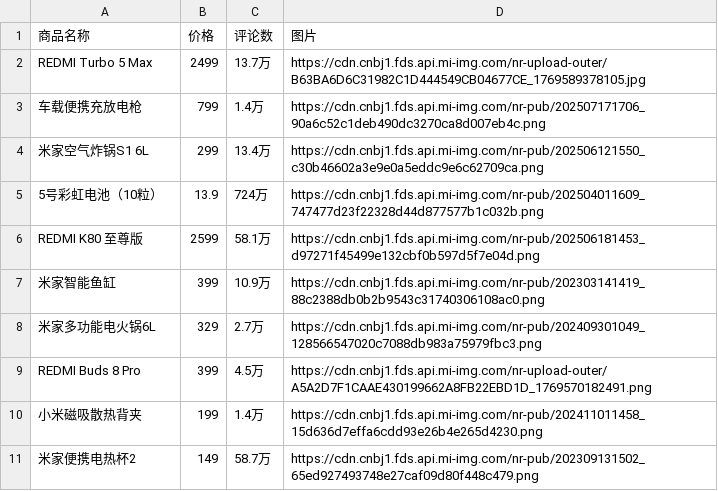
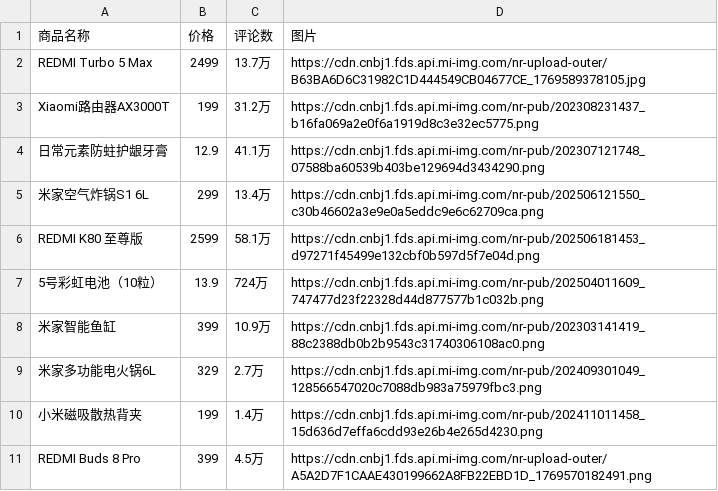
Before and after one commit to mo-lin-yuan/NJUPT-SAST-Python-WoC-2025, a CSV file: Task2/小米商城.csv, drawn as a sheet.

```diff
--- a/Task2/小米商城.csv
+++ b/Task2/小米商城.csv
@@ -2,10 +2,10 @@
 REDMI Turbo 5 Max,2499,13.7万,https://cdn.cnbj1.fds.api.mi-img.com/nr-upload-outer/B63BA6D6C31982C1D444549CB04677CE_1769589378105.jpg
-车载便携充放电枪,799,1.4万,https://cdn.cnbj1.fds.api.mi-img.com/nr-pub/202507171706_90a6c52c1deb490dc3270ca8d007eb4c.png
+Xiaomi路由器AX3000T,199,31.2万,https://cdn.cnbj1.fds.api.mi-img.com/nr-pub/202308231437_b16fa069a2e0f6a1919d8c3e32ec5775.png
+日常元素防蛀护龈牙膏,12.9,41.1万,https://cdn.cnbj1.fds.api.mi-img.com/nr-pub/202307121748_07588ba60539b403be129694d3434290.png
 米家空气炸锅S1 6L,299,13.4万,https://cdn.cnbj1.fds.api.mi-img.com/nr-pub/202506121550_c30b46602a3e9e0a5eddc9e6c62709ca.png
+REDMI K80 至尊版,2599,58.1万,https://cdn.cnbj1.fds.api.mi-img.com/nr-pub/202506181453_d97271f45499e132cbf0b597d5f7e04d.png
 5号彩虹电池（10粒）,13.9,724万,https://cdn.cnbj1.fds.api.mi-img.com/nr-pub/202504011609_747477d23f22328d44d877577b1c032b.png
-REDMI K80 至尊版,2599,58.1万,https://cdn.cnbj1.fds.api.mi-img.com/nr-pub/202506181453_d97271f45499e132cbf0b597d5f7e04d.png
 米家智能鱼缸,399,10.9万,https://cdn.cnbj1.fds.api.mi-img.com/nr-pub/202303141419_88c2388db0b2b9543c31740306108ac0.png
 米家多功能电火锅6L,329,2.7万,https://cdn.cnbj1.fds.api.mi-img.com/nr-pub/202409301049_128566547020c7088db983a75979fbc3.png
+小米磁吸散热背夹,199,1.4万,https://cdn.cnbj1.fds.api.mi-img.com/nr-pub/202411011458_15d636d7effa6cdd93e26b4e265d4230.png
 REDMI Buds 8 Pro,399,4.5万,https://cdn.cnbj1.fds.api.mi-img.com/nr-upload-outer/A5A2D7F1CAAE430199662A8FB22EBD1D_1769570182491.png
-小米磁吸散热背夹,199,1.4万,https://cdn.cnbj1.fds.api.mi-img.com/nr-pub/202411011458_15d636d7effa6cdd93e26b4e265d4230.png
-米家便携电热杯2 ,149,58.7万,https://cdn.cnbj1.fds.api.mi-img.com/nr-pub/202309131502_65ed927493748e27caf09d80f448c479.png
```
Also changed, not shown: 1 other file.
